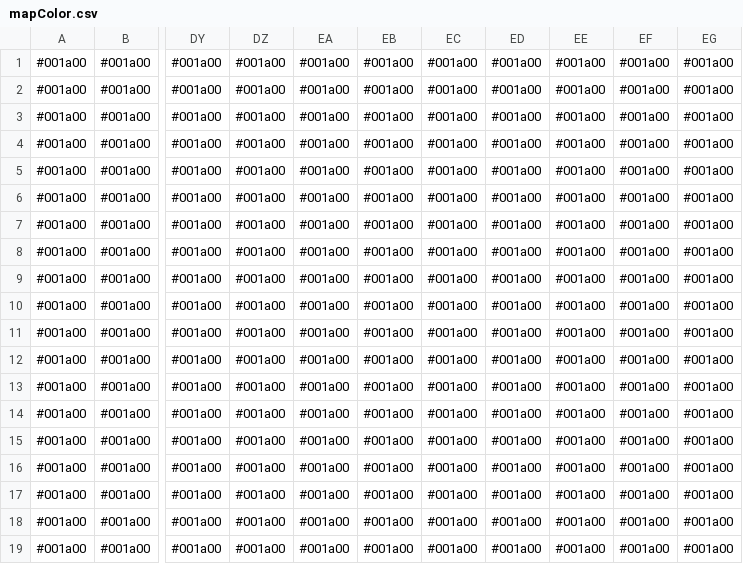
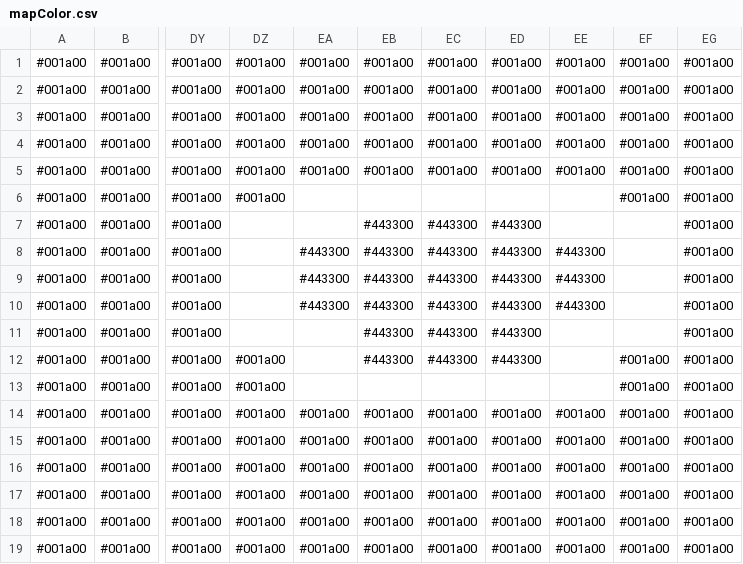
Before and after one commit to mintiatian/MiniElderMagic, a CSV file: MiniElderMagic/Content/data/mapColor.csv, drawn as a sheet; only a part is shown, gaps mark what is left out; the diff names each change by its address in the sheet, - before the commit and + after, or states it on an @@ line.

```diff
--- a/MiniElderMagic/Content/data/mapColor.csv
+++ b/MiniElderMagic/Content/data/mapColor.csv
-EA6:EA7: #001a00
+EA6:EA7: (empty)
-EB6: #001a00
+EB6: (empty)
-EC6: #001a00
+EC6: (empty)
-ED6: #001a00
+ED6: (empty)
-EE6:EE7: #001a00
+EE6:EE7: (empty)
-DZ7:DZ11: #001a00
+DZ7:DZ11: (empty)
-EB7:EB12: #001a00
+EB7:EB12: #443300
-EC7:EC12: #001a00
+EC7:EC12: #443300
-ED7:ED12: #001a00
+ED7:ED12: #443300
-EF7:EF11: #001a00
+EF7:EF11: (empty)
-EA8:EA10: #001a00
+EA8:EA10: #443300
-EE8:EE10: #001a00
+EE8:EE10: #443300
-EA11:EA13: #001a00
+EA11:EA13: (empty)
-EE11:EE13: #001a00
+EE11:EE13: (empty)
-EB13: #001a00
+EB13: (empty)
-EC13: #001a00
+EC13: (empty)
-ED13: #001a00
+ED13: (empty)
```
Also changed, not shown: MiniElderMagic/Content/data/enemy.csv, MiniElderMagic/Content/data/item.csv, 16 other files.
